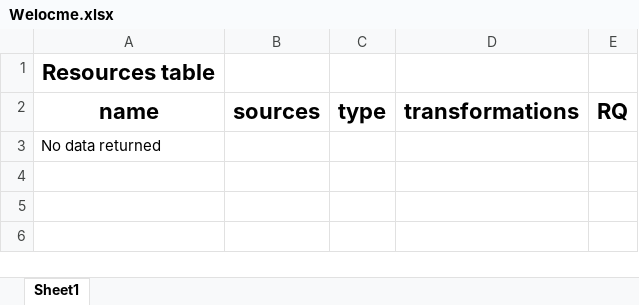
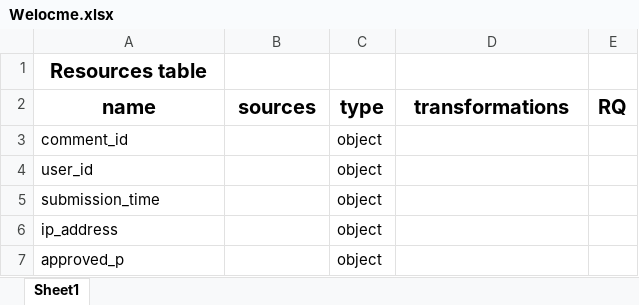
Before and after one commit to yossHB/Excel-data, an Excel workbook: Welocme.xlsx, sheet Sheet1, drawn as a sheet; values as stored, in another font and other column widths than the file's, no borders; removed rows and columns are numbered as before the commit, all else as after; the diff names each change by its address in the sheet, - before the commit and + after, or states it on an @@ line.

```diff
--- a/Welocme.xlsx (sheet Sheet1)
+++ b/Welocme.xlsx (sheet Sheet1)
@@ A1 text size: smaller @@
@@ A2:E2 text size: smaller @@
-row 3: No data returned
+row 3: comment_id |  | object
+row 4: user_id |  | object
+row 5: submission_time |  | object
+row 6: ip_address |  | object
+row 7: approved_p |  | object
```
Also changed, not shown: 1 other file.
